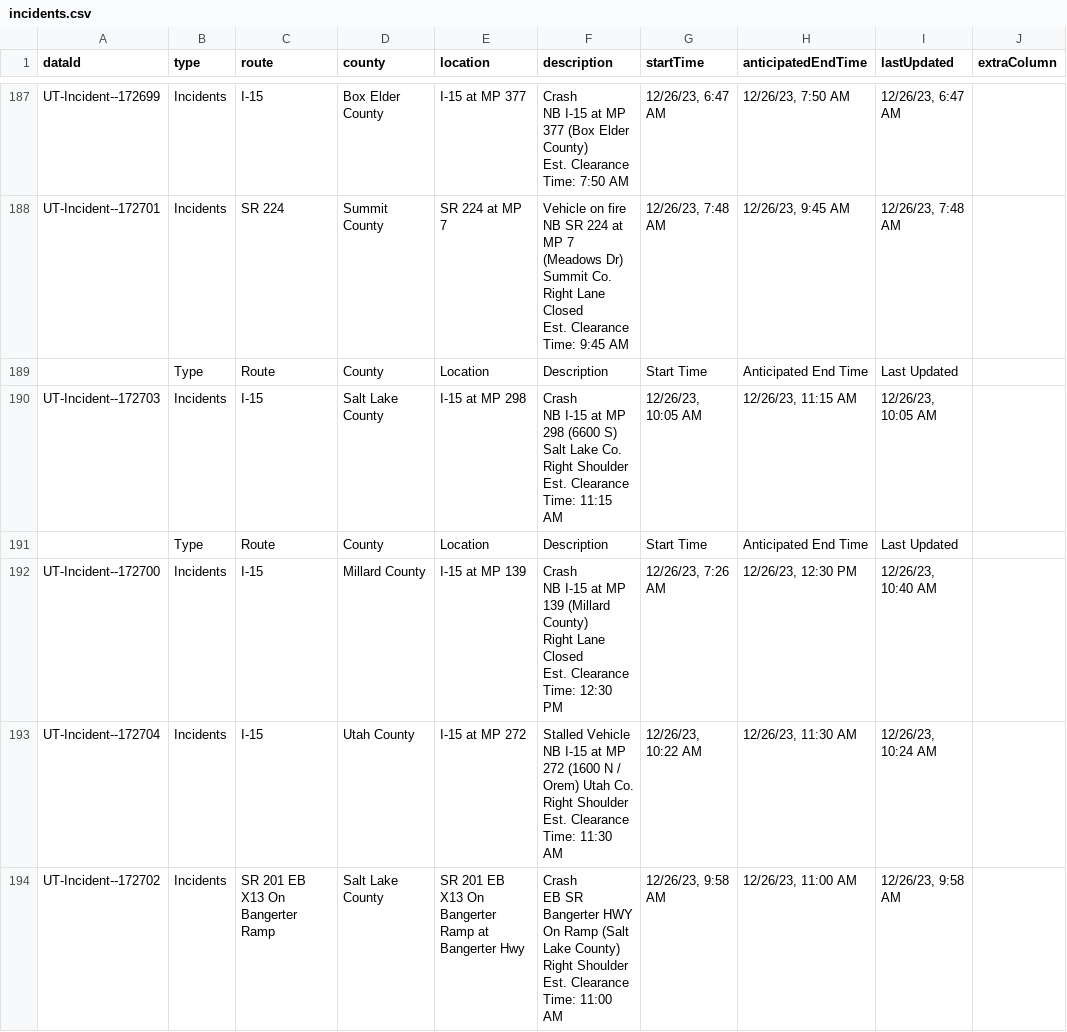
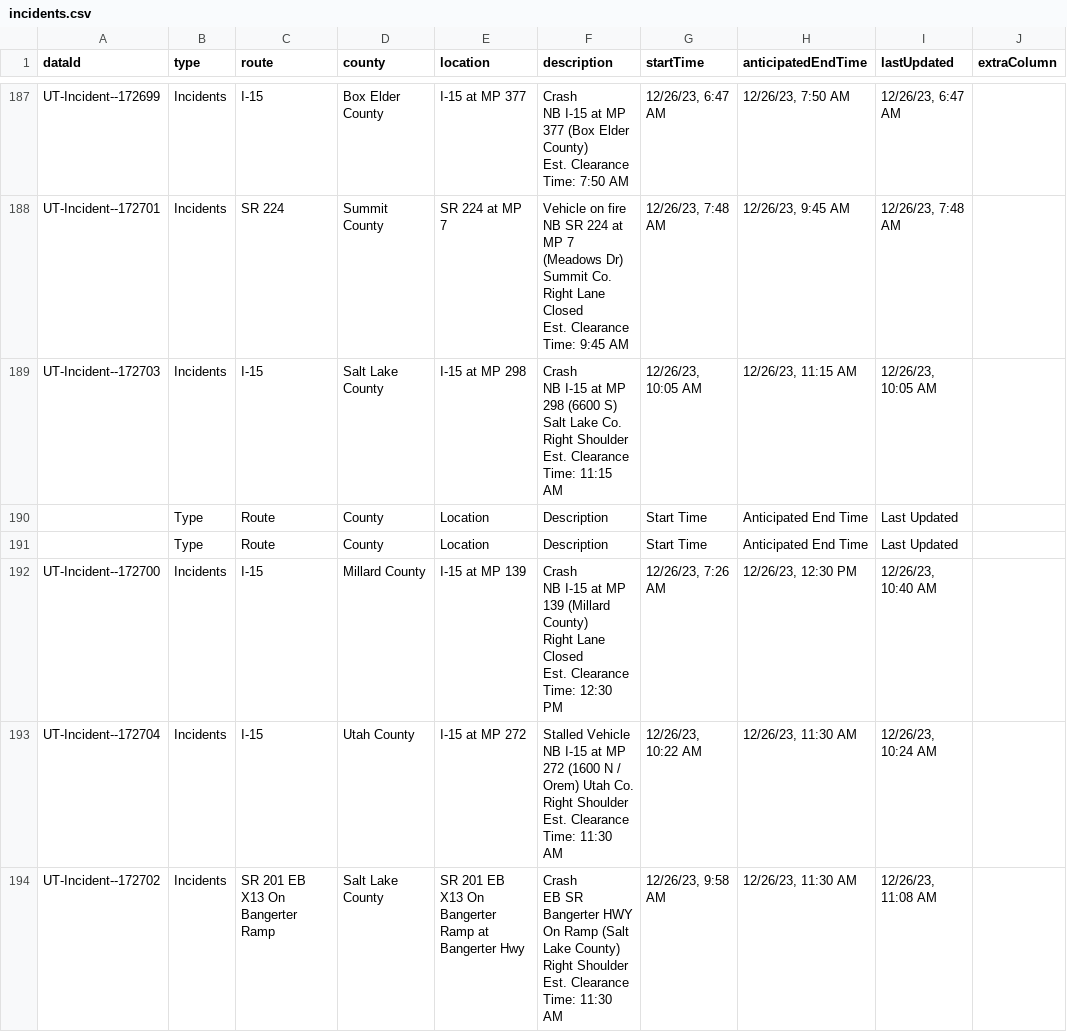
Before and after one commit to evanapplegate/evanapplegate.github.io, a CSV file: traffic_incidents_map/incidents.csv, drawn as a sheet; only a part is shown, gaps mark what is left out; the diff names each change by its address in the sheet, - before the commit and + after, or states it on an @@ line.

```diff
--- a/traffic_incidents_map/incidents.csv
+++ b/traffic_incidents_map/incidents.csv
@@ row 190 moved to row 189: UT-Incident--172703 @@
-F194 (description): …Clearance Time: 11:00 AM
+F194 (description): …Clearance Time: 11:30 AM
-H194 (anticipatedEndTime): 12/26/23, 11:00 AM
+H194 (anticipatedEndTime): 12/26/23, 11:30 AM
-I194 (lastUpdated): 12/26/23, 9:58 AM
+I194 (lastUpdated): 12/26/23, 11:08 AM
```
